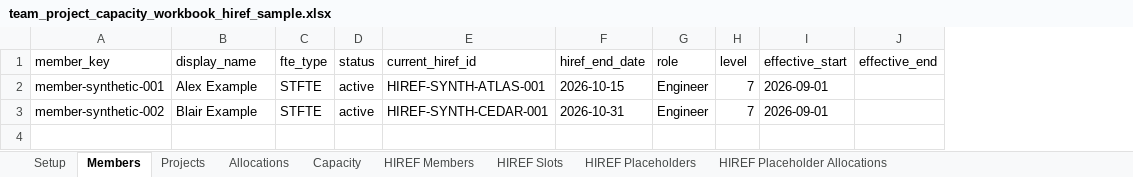
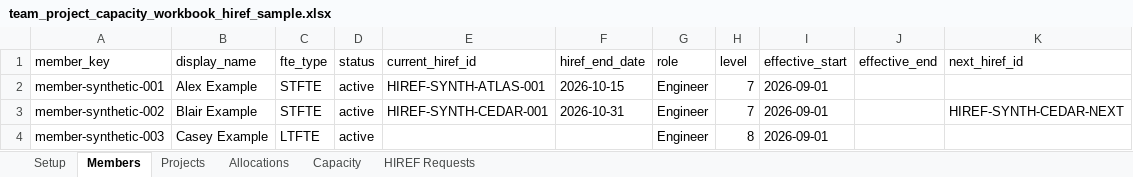
Before and after one commit to YanceyWu/dual-lab-dm-agent, an Excel workbook: src/sample-data/excel/team_project_capacity_workbook_hiref_sample.xlsx, sheet Members, drawn as a sheet; values as stored, in another font and other column widths than the file's, no borders; the diff names each change by its address in the sheet, - before the commit and + after, or states it on an @@ line.

```diff
--- a/src/sample-data/excel/team_project_capacity_workbook_hiref_sample.xlsx (sheet Members)
+++ b/src/sample-data/excel/team_project_capacity_workbook_hiref_sample.xlsx (sheet Members)
-sheet tab: HIREF Members
+sheet tab: HIREF Requests
-sheet tab: HIREF Slots
-sheet tab: HIREF Placeholders
-sheet tab: HIREF Placeholder Allocations
+column K (next_hiref_id), row 3: HIREF-SYNTH-CEDAR-NEXT
+row 4: member-synthetic-003 | Casey Example | LTFTE | active |  |  | Engineer | 8 | 2026-09-01
```
Also changed, not shown: sheet HIREF Requests, sheet Capacity, sheet Allocations, templates/team_project_capacity_workbook_template.xlsx, 12 other files.
